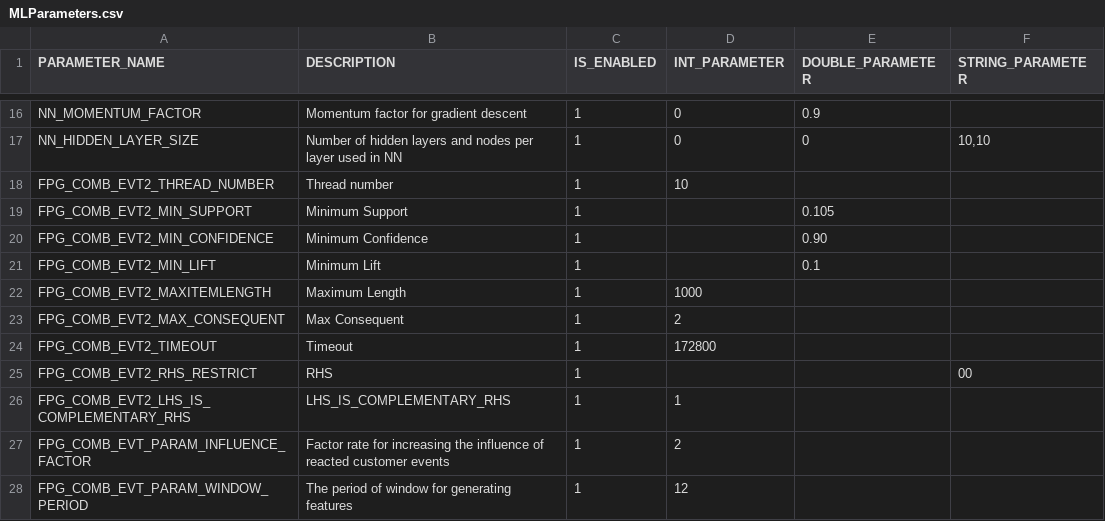
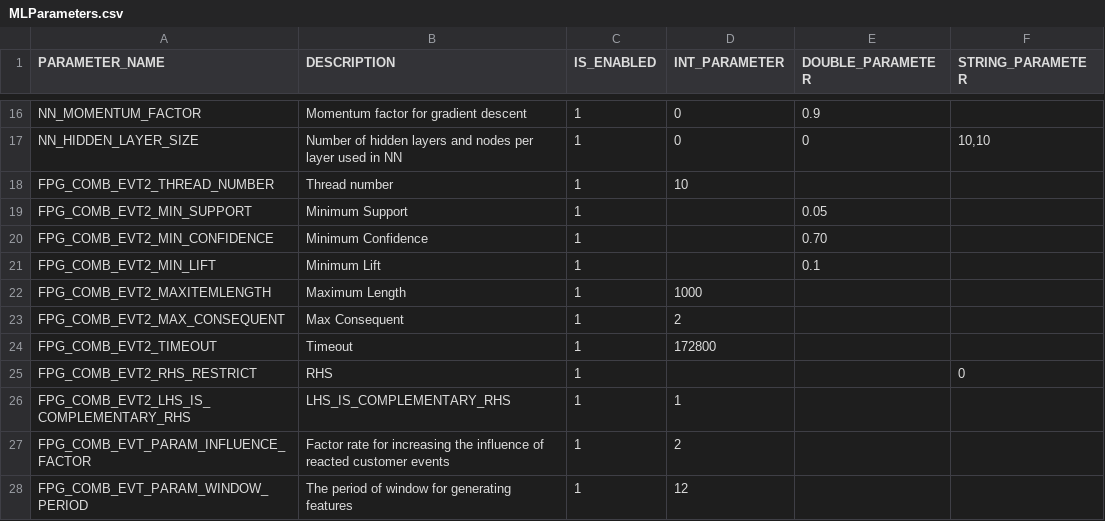
Before and after one commit to alexhonki/osr_edw_lti, a CSV file: core_db/src/data/mlData/MLParameters.csv, drawn as a sheet; only a part is shown, gaps mark what is left out.

```diff
--- a/core_db/src/data/mlData/MLParameters.csv
+++ b/core_db/src/data/mlData/MLParameters.csv
@@ -18,4 +18,4 @@ NN_HIDDEN_LAYER_SIZE,Number of hidden layers and nodes per layer used in NN,1,0,
 FPG_COMB_EVT2_THREAD_NUMBER,Thread number,1,10,,
-FPG_COMB_EVT2_MIN_SUPPORT,Minimum Support,1,,0.105,
-FPG_COMB_EVT2_MIN_CONFIDENCE,Minimum Confidence,1,,0.90,
+FPG_COMB_EVT2_MIN_SUPPORT,Minimum Support,1,,0.05,
+FPG_COMB_EVT2_MIN_CONFIDENCE,Minimum Confidence,1,,0.70,
 FPG_COMB_EVT2_MIN_LIFT,Minimum Lift,1,,0.1,
@@ -24,3 +24,3 @@ FPG_COMB_EVT2_MAX_CONSEQUENT,Max Consequent,1,2,,
 FPG_COMB_EVT2_TIMEOUT,Timeout,1,172800,,
-FPG_COMB_EVT2_RHS_RESTRICT,RHS,1,,,00
+FPG_COMB_EVT2_RHS_RESTRICT,RHS,1,,,0
 FPG_COMB_EVT2_LHS_IS_COMPLEMENTARY_RHS,LHS_IS_COMPLEMENTARY_RHS,1,1,,
```
Also changed, not shown: 1 other file.
